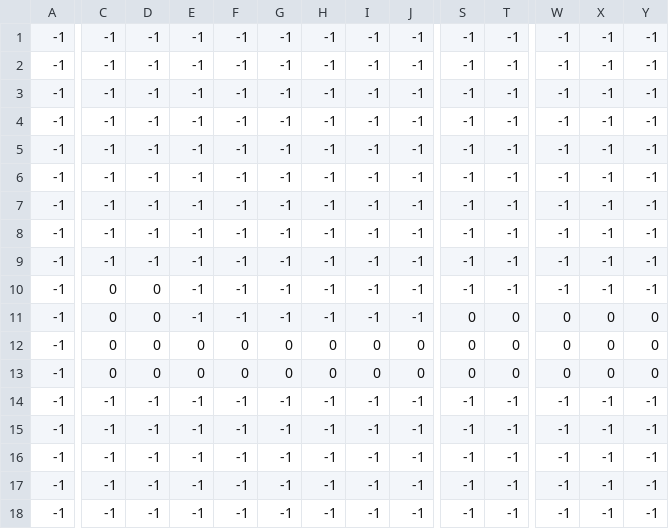
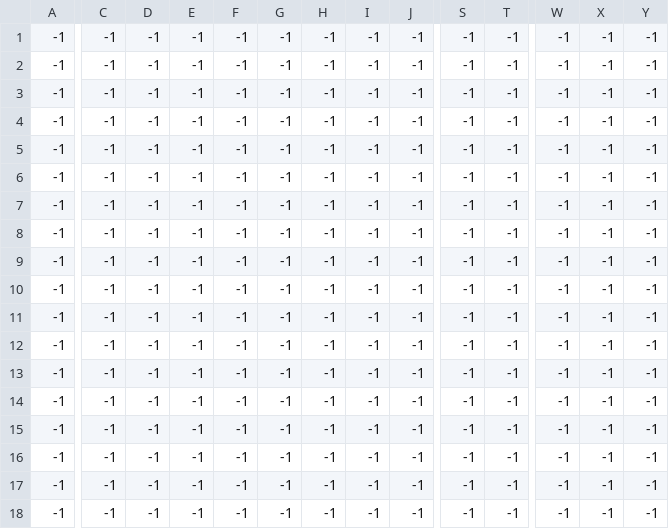
Before and after one commit to mowen88/platformer13102023, a CSV file: scenes/room_2/room_2_liquid_top.csv (was scenes/1/1_blocks.csv), drawn as a sheet; only a part is shown, gaps mark what is left out; removed rows and columns are numbered as before the commit, all else as after; rows hold the shown columns only; the diff covers the shown part only; the diff names each change by its address in the sheet, - before the commit and + after, or states it on an @@ line.

```diff
--- a/scenes/1/1_blocks.csv
+++ b/scenes/room_2/room_2_liquid_top.csv
+row 2: -1 | -1 | -1 | -1 | -1 | -1 | -1 | -1 | -1 | -1 | -1 | -1 | -1 | -1
-C11:C12: 0
+C11:C12: -1
-D11:D12: 0
+D11:D12: -1
-S12: 0
+S12: -1
-T12: 0
+T12: -1
-W12: 0
+W12: -1
-X12: 0
+X12: -1
-Y12: 0
+Y12: -1
-row 12: -1 | 0 | 0 | 0 | 0 | 0 | 0 | 0 | 0 | 0 | 0 | 0 | 0 | 0
-C13: 0
+C13: -1
-D13: 0
+D13: -1
-E13: 0
+E13: -1
-F13: 0
+F13: -1
-G13: 0
+G13: -1
-H13: 0
+H13: -1
-I13: 0
+I13: -1
-J13: 0
+J13: -1
-S13: 0
+S13: -1
-T13: 0
+T13: -1
-W13: 0
+W13: -1
-X13: 0
+X13: -1
-Y13: 0
+Y13: -1
```
Also changed, not shown: 10 edited cells elsewhere in this file, 10 other files.
